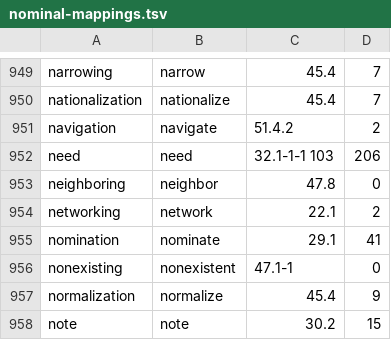
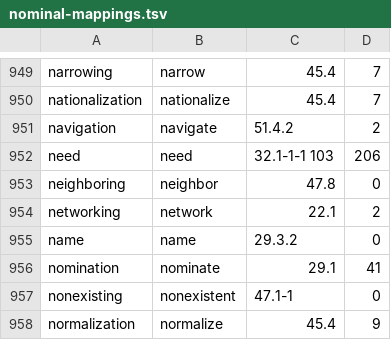
Before and after one commit to jgung/verbnet-parser, a TSV file: semparse-core/src/main/resources/mappings/nominal-mappings.tsv, drawn as a sheet; only a part is shown, gaps mark what is left out; the shorter side is filled out with more unchanged rows; the diff names each change by its address in the sheet, - before the commit and + after, or states it on an @@ line.

```diff
--- a/semparse-core/src/main/resources/mappings/nominal-mappings.tsv
+++ b/semparse-core/src/main/resources/mappings/nominal-mappings.tsv
+row 955: name | name | 29.3.2 | 0
```
Also changed, not shown: semparse-core/src/main/resources/mappings/adjectival-mappings.tsv, 1 other file.
